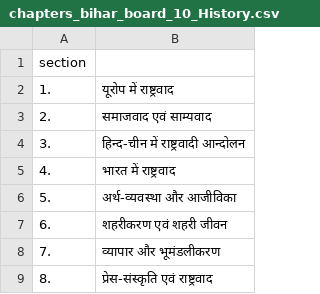
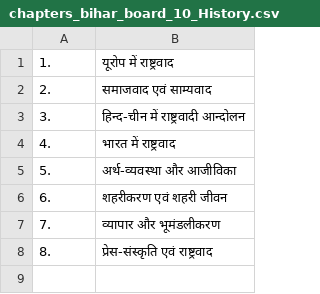
Before and after one commit to Learngupt/learngupt, a CSV file: Chapters/chapters_bihar_board_10_History.csv, drawn as a sheet.

```diff
--- a/Chapters/chapters_bihar_board_10_History.csv
+++ b/Chapters/chapters_bihar_board_10_History.csv
@@ -1,2 +1 @@
-section,
 1.,यूरोप में राष्ट्रवाद
```
Also changed, not shown: 1 other file.
